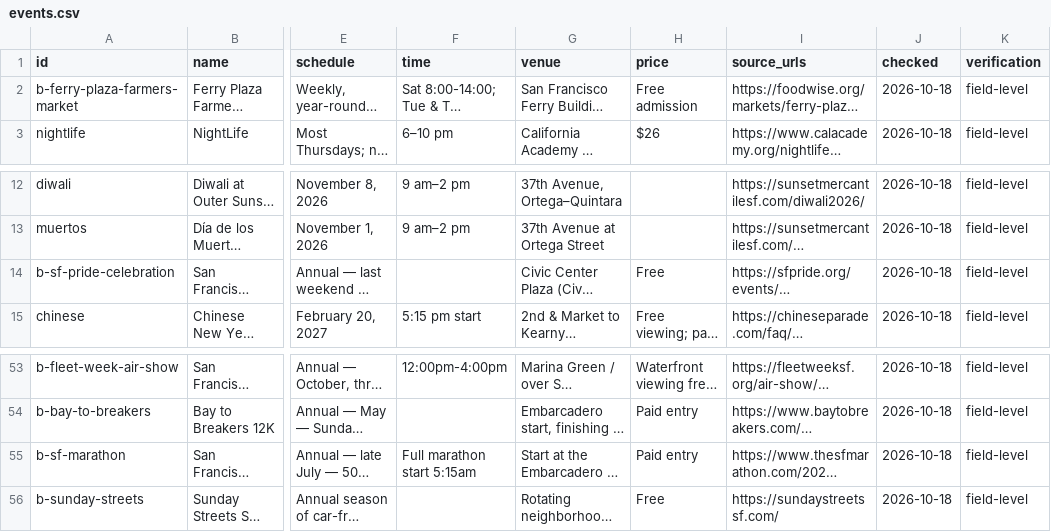
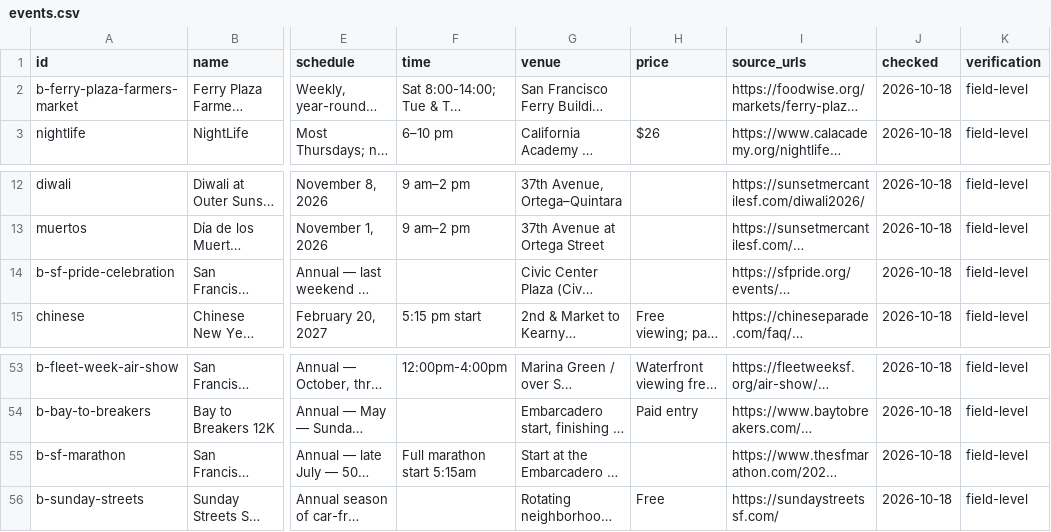
Before and after one commit to buffedlizard55-lab/MaltaProj5, a CSV file: data/events.csv, drawn as a sheet; only a part is shown, gaps mark what is left out; long unchanged cells end in …; the diff names each change by its address in the sheet, - before the commit and + after, or states it on an @@ line.

Commit message:
Audit and reconcile verified event fields
Co-authored-by: arena-agent <297053741+arena-agent@users.noreply.github.com>

```diff
--- a/data/events.csv
+++ b/data/events.csv
-H2 (price): Free admission
+H2 (price): (empty)
-H14 (price): Free
+H14 (price): (empty)
-H55 (price): Paid entry
+H55 (price): (empty)
```
Also changed, not shown: 23 other files.
